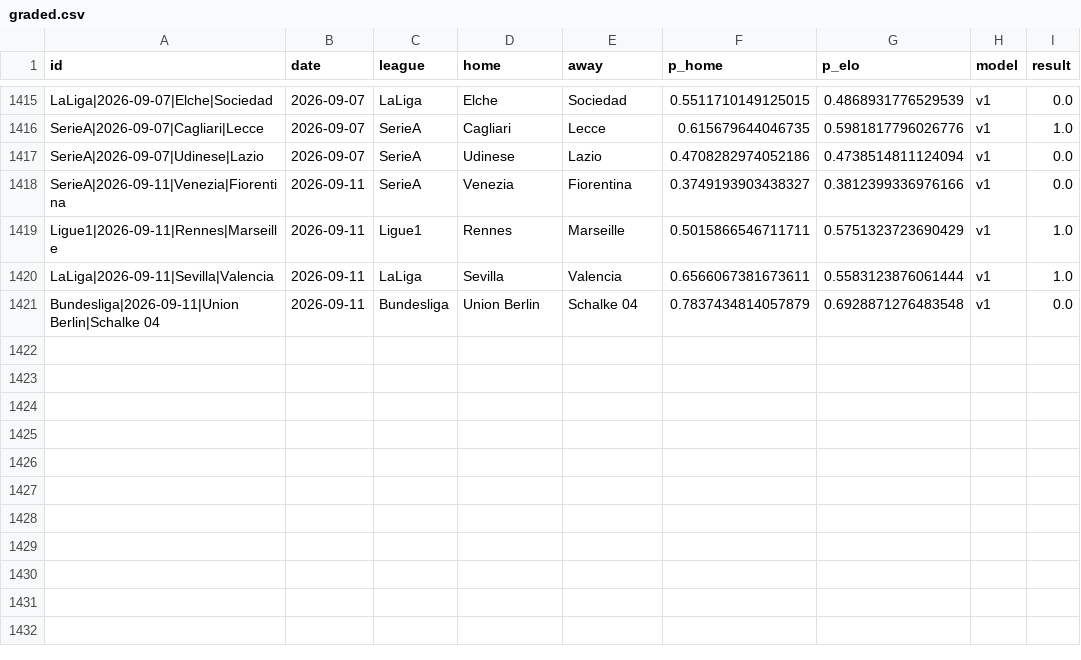
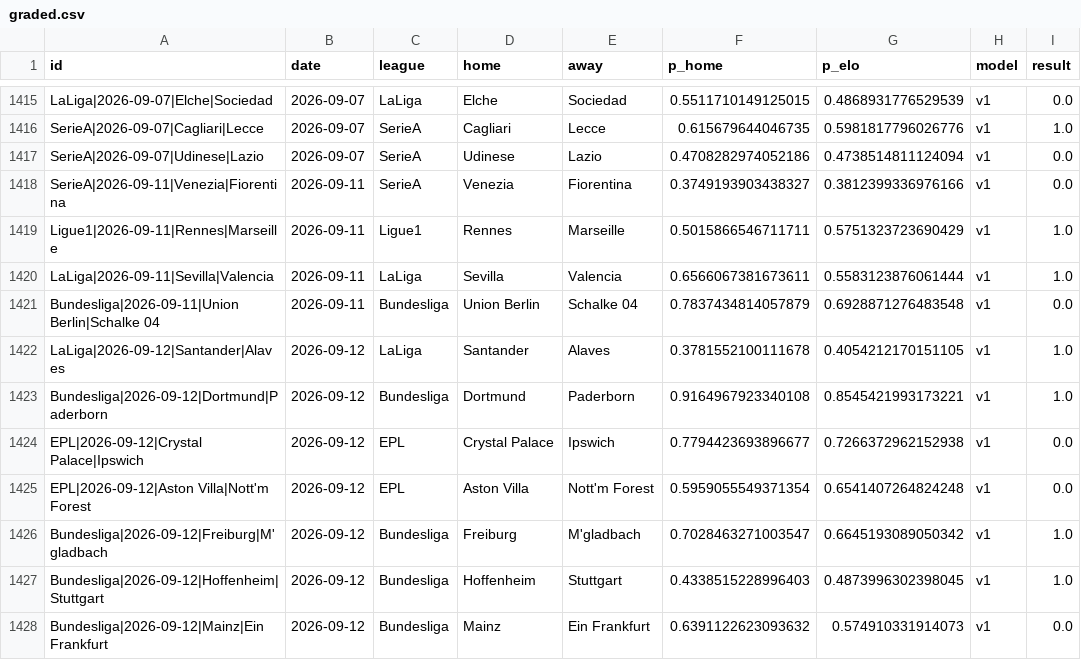
Before and after one commit to azcal/mbm-soccer, a CSV file: logs/graded.csv, drawn as a sheet; only a part is shown, gaps mark what is left out.

```diff
--- a/logs/graded.csv
+++ b/logs/graded.csv
@@ -1421 +1421,8 @@ LaLiga|2026-09-11|Sevilla|Valencia,2026-09-11,LaLiga,Sevilla,Valencia,0.65660673
 Bundesliga|2026-09-11|Union Berlin|Schalke 04,2026-09-11,Bundesliga,Union Berlin,Schalke 04,0.7837434814057879,0.6928871276483548,v1,0.0
+LaLiga|2026-09-12|Santander|Alaves,2026-09-12,LaLiga,Santander,Alaves,0.3781552100111678,0.4054212170151105,v1,1.0
+Bundesliga|2026-09-12|Dortmund|Paderborn,2026-09-12,Bundesliga,Dortmund,Paderborn,0.9164967923340108,0.8545421993173221,v1,1.0
+EPL|2026-09-12|Crystal Palace|Ipswich,2026-09-12,EPL,Crystal Palace,Ipswich,0.7794423693896677,0.7266372962152938,v1,0.0
+EPL|2026-09-12|Aston Villa|Nott'm Forest,2026-09-12,EPL,Aston Villa,Nott'm Forest,0.5959055549371354,0.6541407264824248,v1,0.0
+Bundesliga|2026-09-12|Freiburg|M'gladbach,2026-09-12,Bundesliga,Freiburg,M'gladbach,0.7028463271003547,0.6645193089050342,v1,1.0
+Bundesliga|2026-09-12|Hoffenheim|Stuttgart,2026-09-12,Bundesliga,Hoffenheim,Stuttgart,0.4338515228996403,0.4873996302398045,v1,1.0
+Bundesliga|2026-09-12|Mainz|Ein Frankfurt,2026-09-12,Bundesliga,Mainz,Ein Frankfurt,0.6391122623093632,0.574910331914073,v1,0.0
```
Also changed, not shown: logs/predictions.csv, 3 other files.
